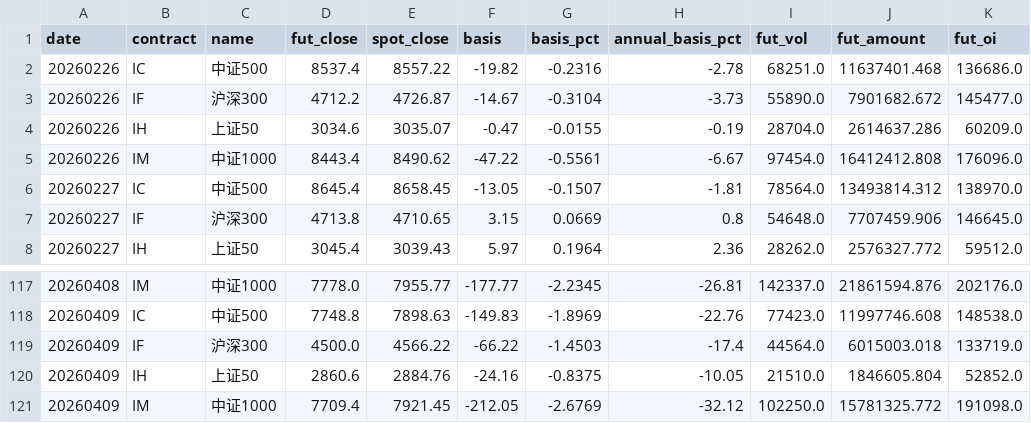
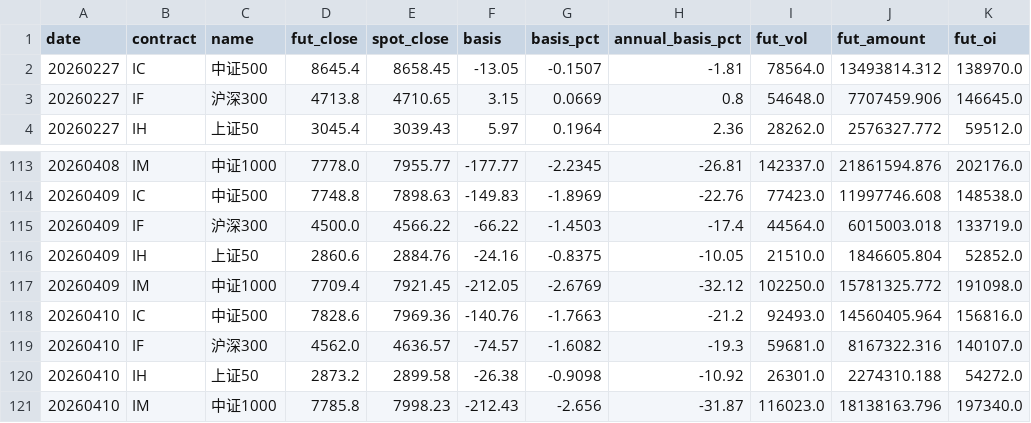
Before and after one commit to byihuang-max/spread-dashboard, a CSV file: env_fit/arbitrage/mod1_index_arb.csv, drawn as a sheet; only a part is shown, gaps mark what is left out.

```diff
--- a/env_fit/arbitrage/mod1_index_arb.csv
+++ b/env_fit/arbitrage/mod1_index_arb.csv
@@ -1,6 +1,2 @@
 date,contract,name,fut_close,spot_close,basis,basis_pct,annual_basis_pct,fut_vol,fut_amount,fut_oi
-20260226,IC,中证500,8537.4,8557.22,-19.82,-0.2316,-2.78,68251.0,11637401.468,136686.0
-20260226,IF,沪深300,4712.2,4726.87,-14.67,-0.3104,-3.73,55890.0,7901682.672,145477.0
-20260226,IH,上证50,3034.6,3035.07,-0.47,-0.0155,-0.19,28704.0,2614637.286,60209.0
-20260226,IM,中证1000,8443.4,8490.62,-47.22,-0.5561,-6.67,97454.0,16412412.808,176096.0
 20260227,IC,中证500,8645.4,8658.45,-13.05,-0.1507,-1.81,78564.0,13493814.312,138970.0
@@ -121 +117,5 @@ date,contract,name,fut_close,spot_close,basis,basis_pct,annual_basis_pct,fut_vol
 20260409,IM,中证1000,7709.4,7921.45,-212.05,-2.6769,-32.12,102250.0,15781325.772,191098.0
+20260410,IC,中证500,7828.6,7969.36,-140.76,-1.7663,-21.2,92493.0,14560405.964,156816.0
+20260410,IF,沪深300,4562.0,4636.57,-74.57,-1.6082,-19.3,59681.0,8167322.316,140107.0
+20260410,IH,上证50,2873.2,2899.58,-26.38,-0.9098,-10.92,26301.0,2274310.188,54272.0
+20260410,IM,中证1000,7785.8,7998.23,-212.43,-2.656,-31.87,116023.0,18138163.796,197340.0
```
Also changed, not shown: env_fit/arbitrage/arb_mod3_hv.csv, env_fit/arbitrage/mod2_commodity_arb.csv, 45 other files.
